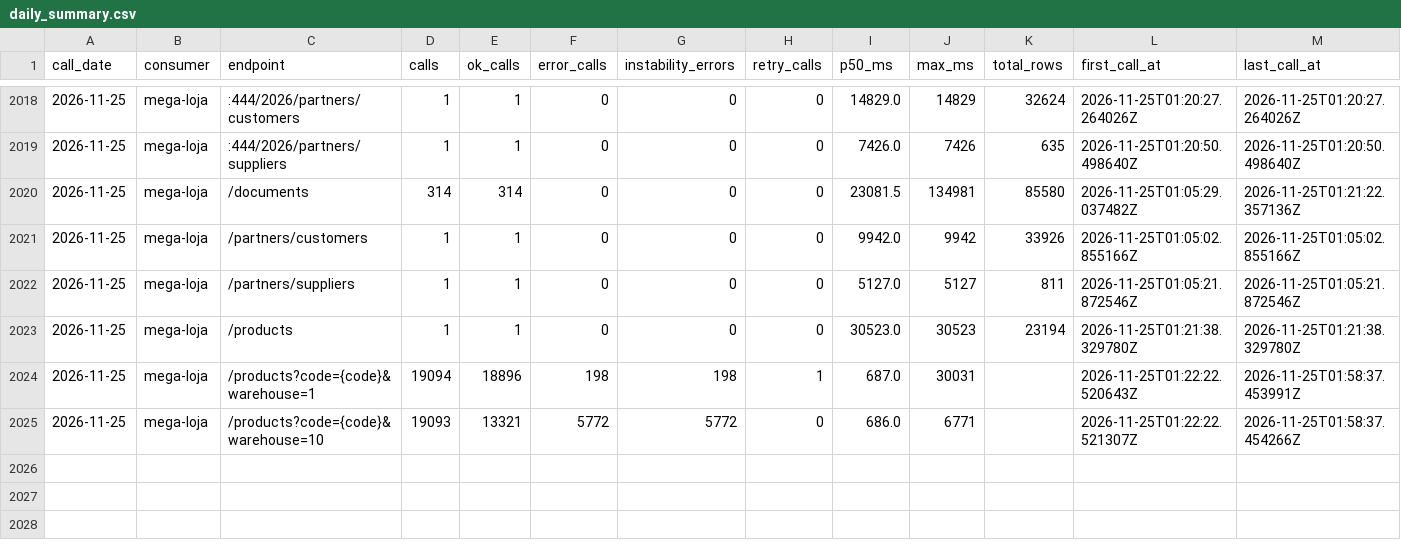
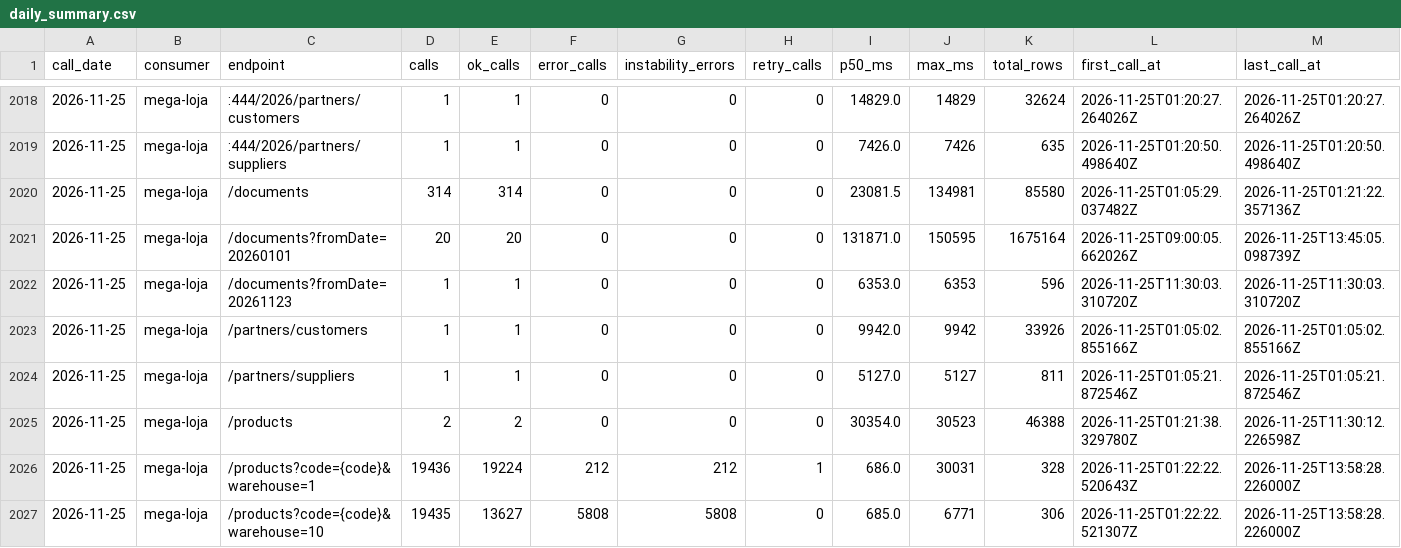
Before and after one commit to xxffoottxx/artsoft-call-log, a CSV file: daily_summary.csv, drawn as a sheet; only a part is shown, gaps mark what is left out.

Commit message:
call-log 2026-11-25: 39215 calls, 6020 errors; box 21265 reads, 27 writes

```diff
--- a/daily_summary.csv
+++ b/daily_summary.csv
@@ -2020,6 +2020,8 @@ call_date,consumer,endpoint,calls,ok_calls,error_calls,instability_errors,retry_
 2026-11-25,mega-loja,/documents,314,314,0,0,0,23081.5,134981,85580,2026-11-25T01:05:29.037482Z,2026-11-25T01:21:22.357136Z
+2026-11-25,mega-loja,/documents?fromDate=20260101,20,20,0,0,0,131871.0,150595,1675164,2026-11-25T09:00:05.662026Z,2026-11-25T13:45:05.098739Z
+2026-11-25,mega-loja,/documents?fromDate=20261123,1,1,0,0,0,6353.0,6353,596,2026-11-25T11:30:03.310720Z,2026-11-25T11:30:03.310720Z
 2026-11-25,mega-loja,/partners/customers,1,1,0,0,0,9942.0,9942,33926,2026-11-25T01:05:02.855166Z,2026-11-25T01:05:02.855166Z
 2026-11-25,mega-loja,/partners/suppliers,1,1,0,0,0,5127.0,5127,811,2026-11-25T01:05:21.872546Z,2026-11-25T01:05:21.872546Z
-2026-11-25,mega-loja,/products,1,1,0,0,0,30523.0,30523,23194,2026-11-25T01:21:38.329780Z,2026-11-25T01:21:38.329780Z
-2026-11-25,mega-loja,/products?code={code}&warehouse=1,19094,18896,198,198,1,687.0,30031,,2026-11-25T01:22:22.520643Z,2026-11-25T01:58:37.453991Z
-2026-11-25,mega-loja,/products?code={code}&warehouse=10,19093,13321,5772,5772,0,686.0,6771,,2026-11-25T01:22:22.521307Z,2026-11-25T01:58:37.454266Z
+2026-11-25,mega-loja,/products,2,2,0,0,0,30354.0,30523,46388,2026-11-25T01:21:38.329780Z,2026-11-25T11:30:12.226598Z
+2026-11-25,mega-loja,/products?code={code}&warehouse=1,19436,19224,212,212,1,686.0,30031,328,2026-11-25T01:22:22.520643Z,2026-11-25T13:58:28.226000Z
+2026-11-25,mega-loja,/products?code={code}&warehouse=10,19435,13627,5808,5808,0,685.0,6771,306,2026-11-25T01:22:22.521307Z,2026-11-25T13:58:28.226000Z
```
Also changed, not shown: caixa_resumo.csv, 2 other files.
